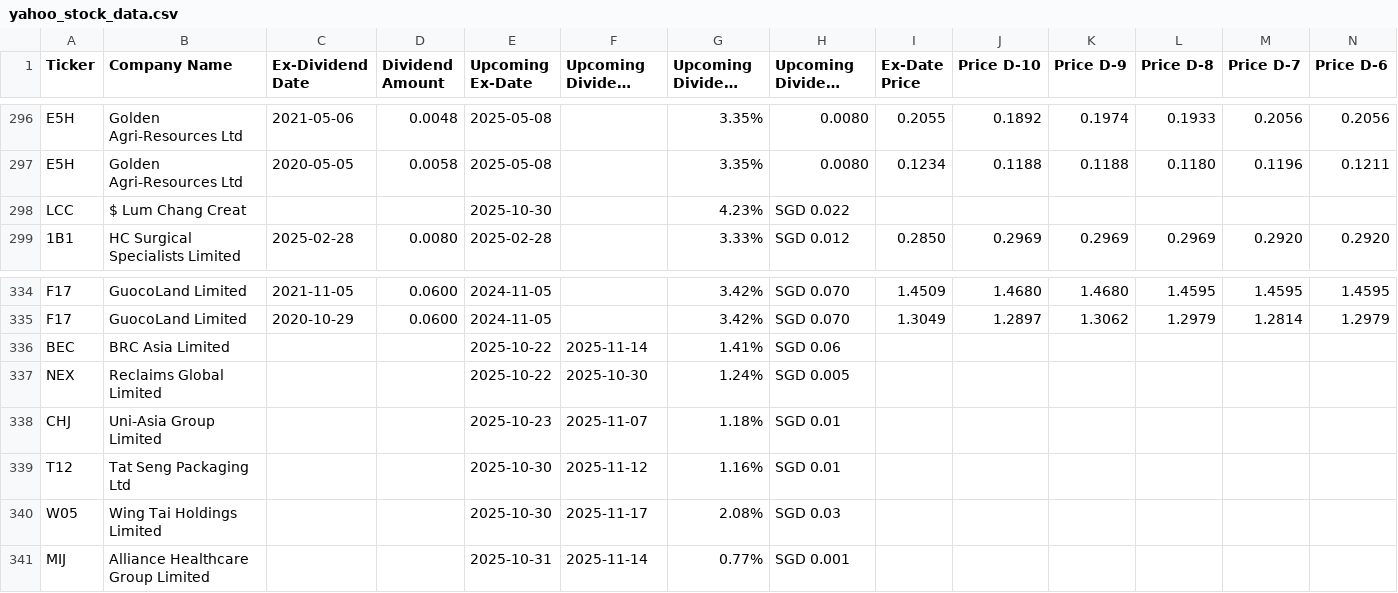
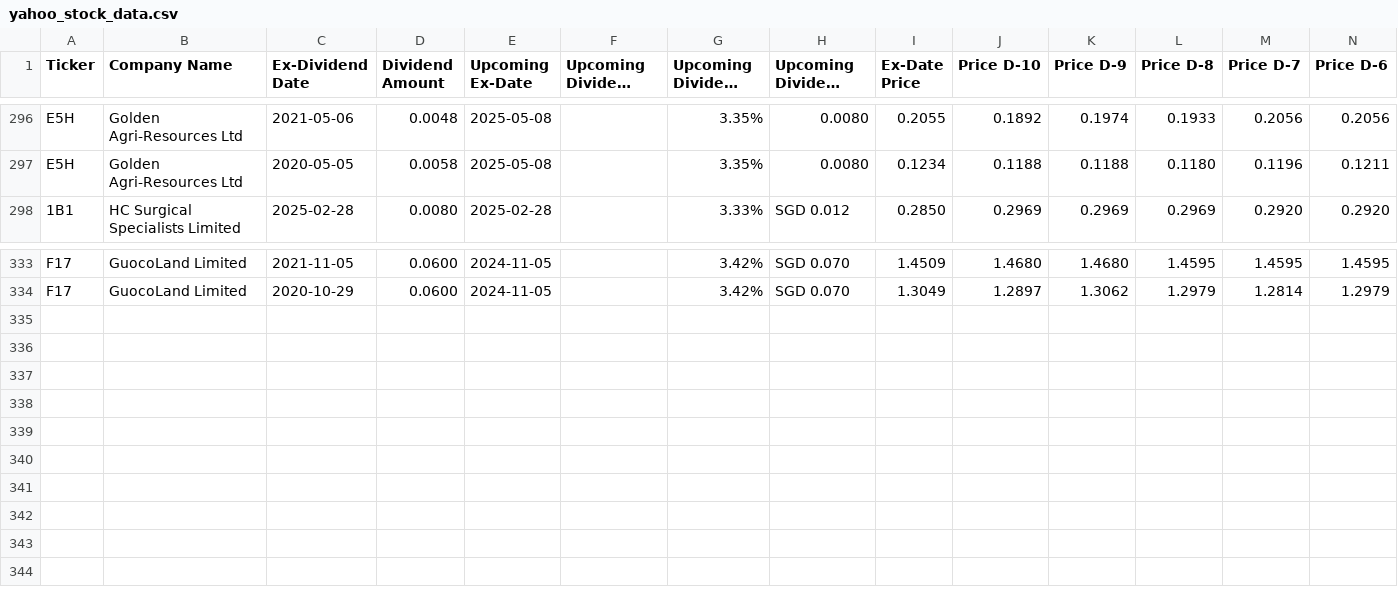
Before and after one commit to blackfinorca/dividend-scraper, a CSV file: public/yahoo_stock_data.csv, drawn as a sheet; only a part is shown, gaps mark what is left out; long unchanged cells end in …; rows hold the shown columns only; the diff names each change by its address in the sheet, - before the commit and + after, or states it on an @@ line.

```diff
--- a/public/yahoo_stock_data.csv
+++ b/public/yahoo_stock_data.csv
-row 298: LCC | $ Lum Chang Creat |  |  | 2025-10-30 |  | 4.23% | SGD 0.022
-row 336: BEC | BRC Asia Limited |  |  | 2025-10-22 | 2025-11-14 | 1.41% | SGD 0.06
-row 337: NEX | Reclaims Global Limited |  |  | 2025-10-22 | 2025-10-30 | 1.24% | SGD 0.005
-row 338: CHJ | Uni-Asia Group Limited |  |  | 2025-10-23 | 2025-11-07 | 1.18% | SGD 0.01
-row 339: T12 | Tat Seng Packaging Ltd |  |  | 2025-10-30 | 2025-11-12 | 1.16% | SGD 0.01
-row 340: W05 | Wing Tai Holdings Limited |  |  | 2025-10-30 | 2025-11-17 | 2.08% | SGD 0.03
-row 341: MIJ | Alliance Healthcare Group Limited |  |  | 2025-10-31 | 2025-11-14 | 0.77% | SGD 0.001
```
Also changed, not shown: 10 other files.
